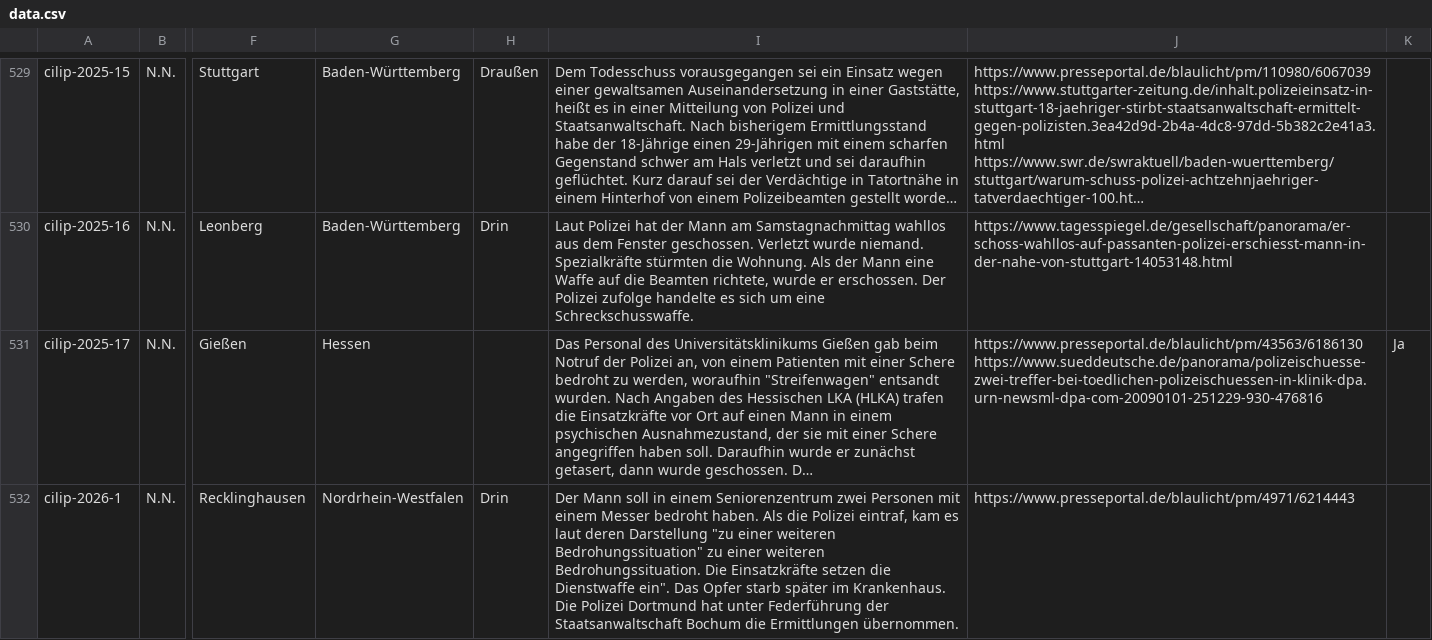
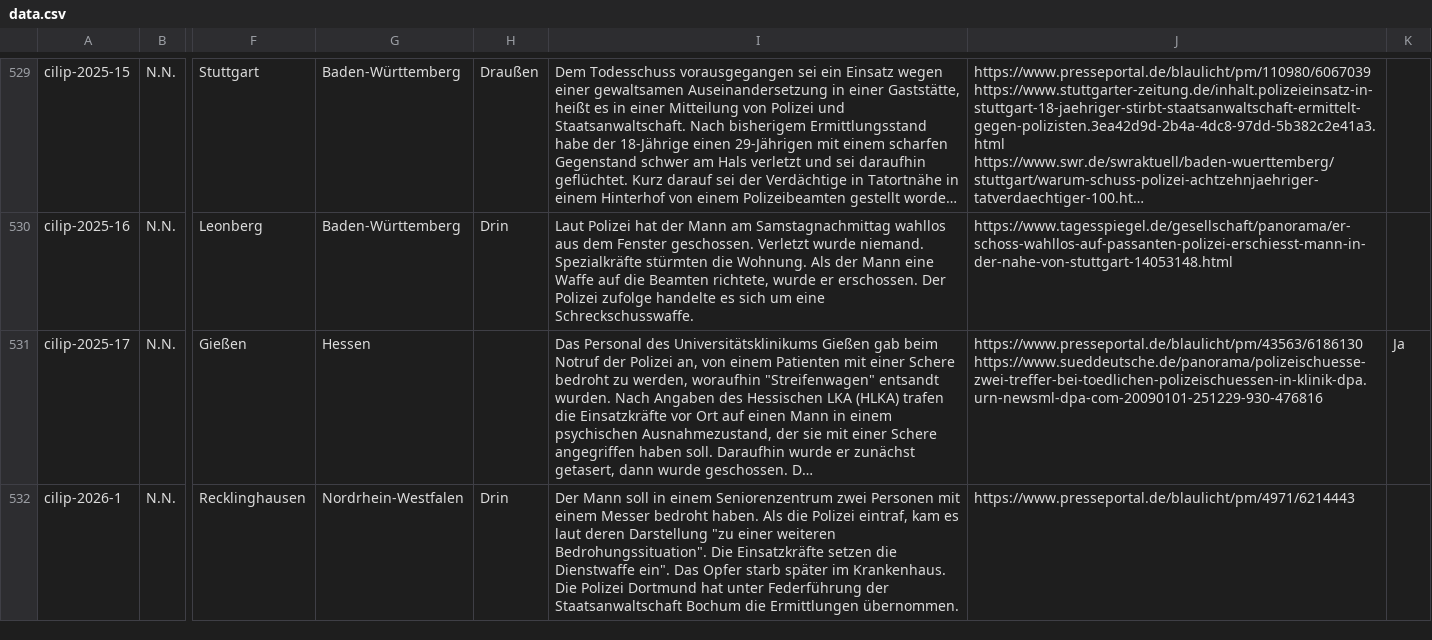
Before and after one commit to cilip-de/polizeischuesse.cilip.de, a CSV file: public/data.csv, drawn as a sheet; only a part is shown, gaps mark what is left out; long unchanged cells end in …; the diff names each change by its address in the sheet, - before the commit and + after, or states it on an @@ line.

Commit message:
Flat: latest data (2026-02-11T06:43:11.456Z) {   "date": "2026-02-11T06:43:11.456Z",   "files": [     {       "name": "public/data.csv",       "deltaBytes": -38     }   ] }

```diff
--- a/public/data.csv
+++ b/public/data.csv
-I532: …einer weiteren Bedrohungssituation" zu einer weiteren Bedrohungssituation. Die Einsatzkräfte…
+I532: …einer weiteren Bedrohungssituation". Die Einsatzkräfte…
```
